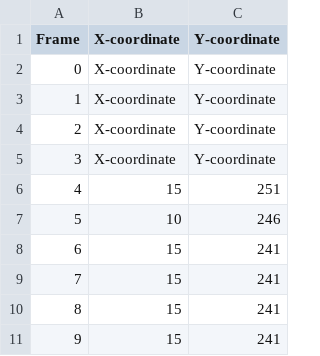
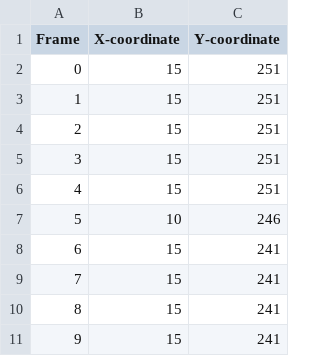
Before and after one commit to MehdiGhorb/object_tracking, a CSV file: assets/preprocessed_bb_coordinates/moving_star_1.csv, drawn as a sheet; only a part is shown.

```diff
--- a/assets/preprocessed_bb_coordinates/moving_star_1.csv
+++ b/assets/preprocessed_bb_coordinates/moving_star_1.csv
@@ -1,6 +1,6 @@
 Frame,X-coordinate,Y-coordinate
-0,X-coordinate,Y-coordinate
-1,X-coordinate,Y-coordinate
-2,X-coordinate,Y-coordinate
-3,X-coordinate,Y-coordinate
+0,15,251
+1,15,251
+2,15,251
+3,15,251
 4,15,251
```
Also changed, not shown: assets/preprocessed_bb_coordinates/moving_rect_0.csv, 3 other files.
